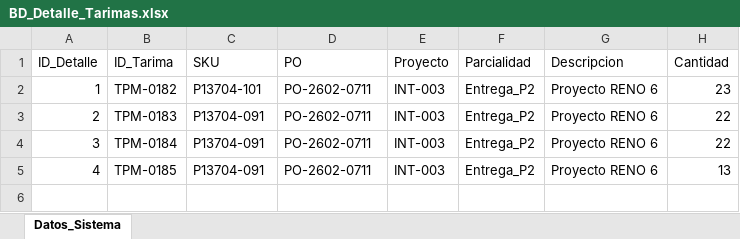
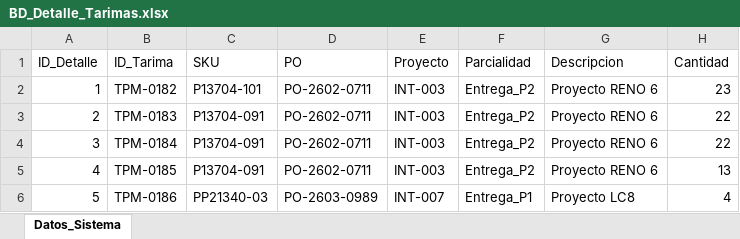
Before and after one commit to jesusalbertomoraleslopez-byte/remisiones-de-materiales, an Excel workbook: BD_Detalle_Tarimas.xlsx, sheet Datos_Sistema, drawn as a sheet; values as stored, in another font and other column widths than the file's, no borders; the diff names each change by its address in the sheet, - before the commit and + after, or states it on an @@ line.

Commit message:
Sincronizacion App: BD_Detalle_Tarimas.xlsx

```diff
--- a/BD_Detalle_Tarimas.xlsx (sheet Datos_Sistema)
+++ b/BD_Detalle_Tarimas.xlsx (sheet Datos_Sistema)
+row 6: 5 | TPM-0186 | PP21340-03 | PO-2603-0989 | INT-007 | Entrega_P1 | Proyecto LC8 | 4
```
